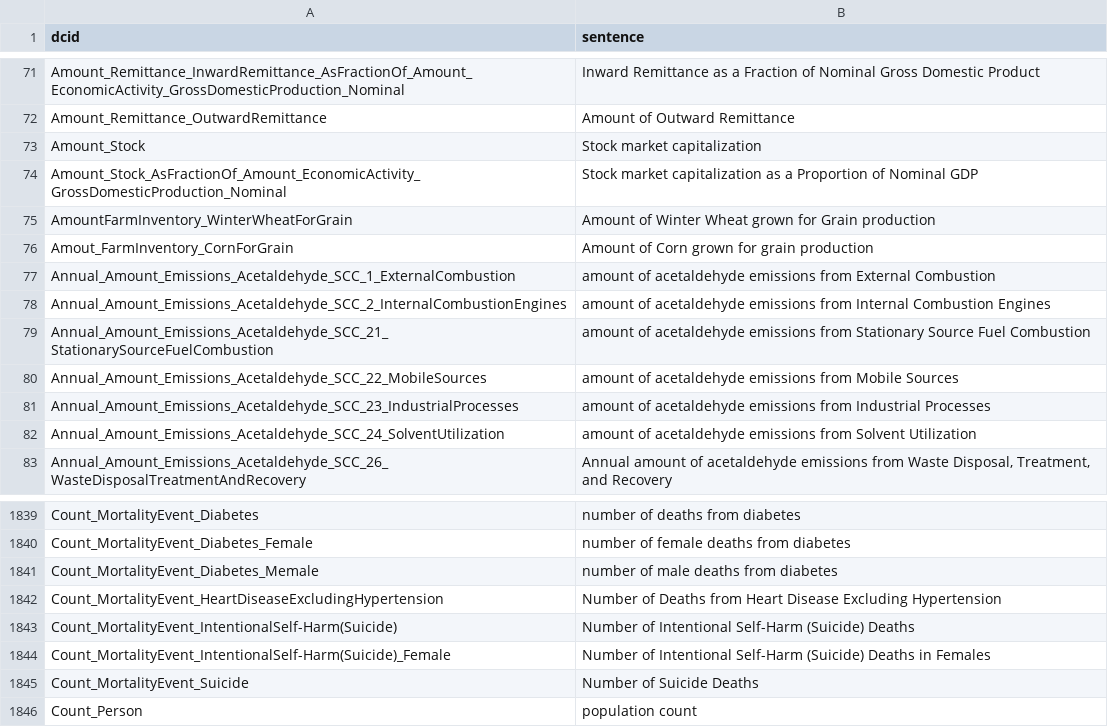
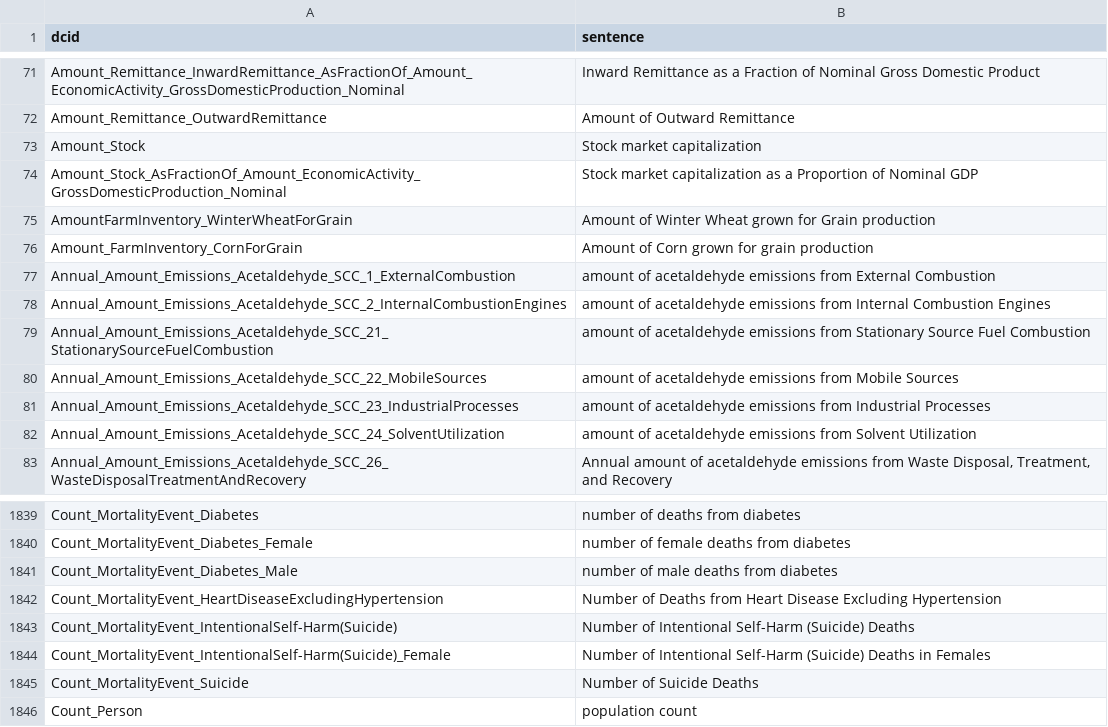
Before and after one commit to saurabh-csufi/website, a CSV file: tools/nl/embeddings/input/base/sheets_svs.csv, drawn as a sheet; only a part is shown, gaps mark what is left out.

Commit message:
Create script to add metadata to SV embeddings (#5177)
Defines a new python script that pulls the existing SV embeddings and
adds the metadata (`measuredProperty`, `name`, `populationType`,
`statType`, `constraintProperties`) to them. Results are outputted as a
json "alyssa_statvars.json". Also fixes two small typos in
`sheets_svs.csv` that were causing the wrong stat vars to be pulled.

I documented the problems I noticed with `sheets_svs.csv` in the
following
[spreadsheet](https://docs.google.com/spreadsheets/d/1hvUFwsBM8GrCRsMAi7SUUEVBib4rz4ZRVl5QOFlqgvA/edit?usp=sharing)

```diff
--- a/tools/nl/embeddings/input/base/sheets_svs.csv
+++ b/tools/nl/embeddings/input/base/sheets_svs.csv
@@ -75,3 +75,3 @@ Amount_Stock_AsFractionOf_Amount_EconomicActivity_GrossDomesticProduction_Nomina
 AmountFarmInventory_WinterWheatForGrain,Amount of Winter Wheat grown for Grain production
-Amout_FarmInventory_CornForGrain,Amount of Corn grown for grain production
+Amount_FarmInventory_CornForGrain,Amount of Corn grown for grain production
 Annual_Amount_Emissions_Acetaldehyde_SCC_1_ExternalCombustion,amount of acetaldehyde emissions from External Combustion
@@ -1840,3 +1840,3 @@ Count_MortalityEvent_Diabetes,number of deaths from diabetes
 Count_MortalityEvent_Diabetes_Female,number of female deaths from diabetes
-Count_MortalityEvent_Diabetes_Memale,number of male deaths from diabetes
+Count_MortalityEvent_Diabetes_Male,number of male deaths from diabetes
 Count_MortalityEvent_HeartDiseaseExcludingHypertension,Number of Deaths from Heart Disease Excluding Hypertension
```
Also changed, not shown: 2 other files.
